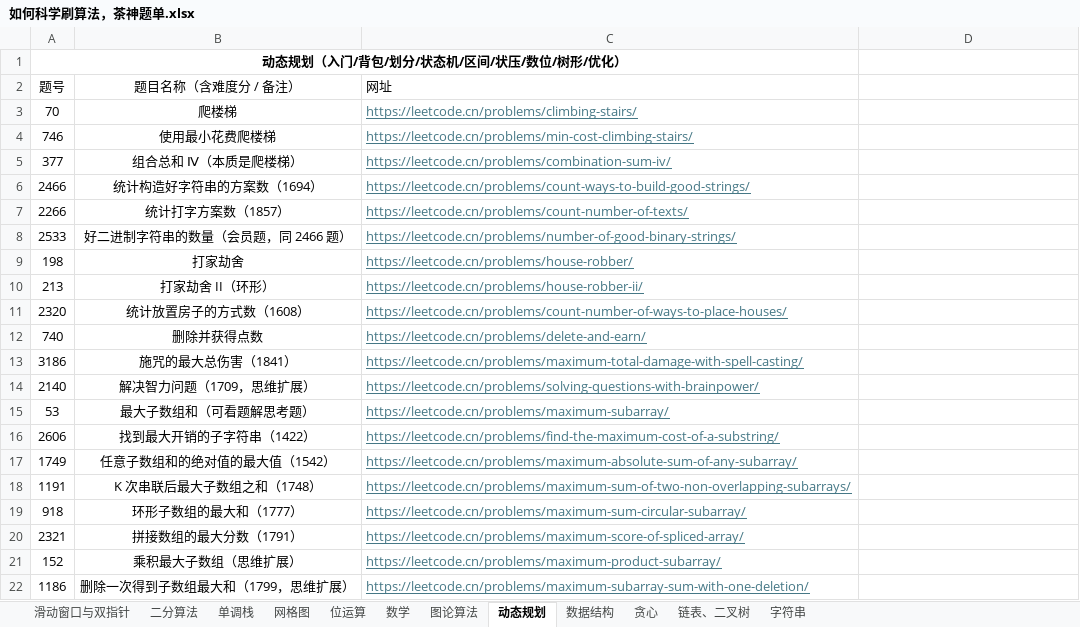
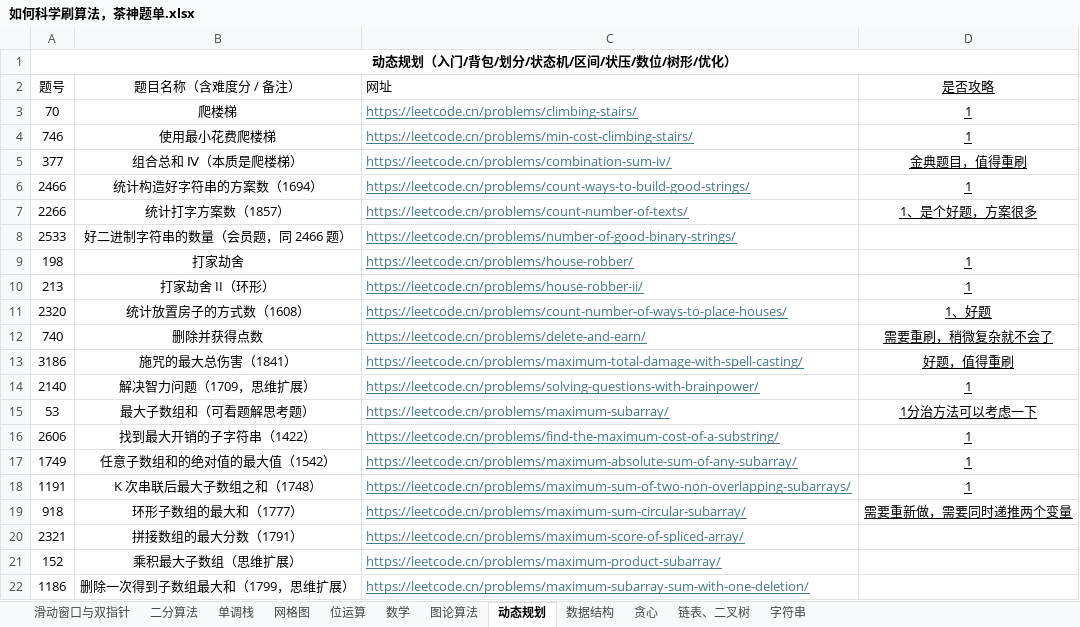
Before and after one commit to thecoolboyhan/personStudy, an Excel workbook: 笔记汇总地/计算机通用性知识/如何科学刷算法，茶神题单.xlsx, sheet 动态规划, drawn as a sheet; only a part is shown; values as stored, in another font and other column widths than the file's, no borders; the diff names each change by its address in the sheet, - before the commit and + after, or states it on an @@ line.

```diff
--- a/笔记汇总地/计算机通用性知识/如何科学刷算法，茶神题单.xlsx (sheet 动态规划)
+++ b/笔记汇总地/计算机通用性知识/如何科学刷算法，茶神题单.xlsx (sheet 动态规划)
-A1:C1 merged
+A1:D1 merged
-D2: (empty)
+D2: 是否攻略
-D3:D4 (是否攻略): (empty)
+D3:D4 (是否攻略): 1
-D5 (是否攻略): (empty)
+D5 (是否攻略): 金典题目，值得重刷
-D6 (是否攻略): (empty)
+D6 (是否攻略): 1
-D7 (是否攻略): (empty)
+D7 (是否攻略): 1、是个好题，方案很多
-D9:D10 (是否攻略): (empty)
+D9:D10 (是否攻略): 1
-D11 (是否攻略): (empty)
+D11 (是否攻略): 1、好题
-D12 (是否攻略): (empty)
+D12 (是否攻略): 需要重刷，稍微复杂就不会了
-D13 (是否攻略): (empty)
+D13 (是否攻略): 好题，值得重刷
-D14 (是否攻略): (empty)
+D14 (是否攻略): 1
-D15 (是否攻略): (empty)
+D15 (是否攻略): 1分治方法可以考虑一下
-D16:D18 (是否攻略): (empty)
+D16:D18 (是否攻略): 1
-D19 (是否攻略): (empty)
+D19 (是否攻略): 需要重新做，需要同时递推两个变量
```
Also changed, not shown: 10 other files.
